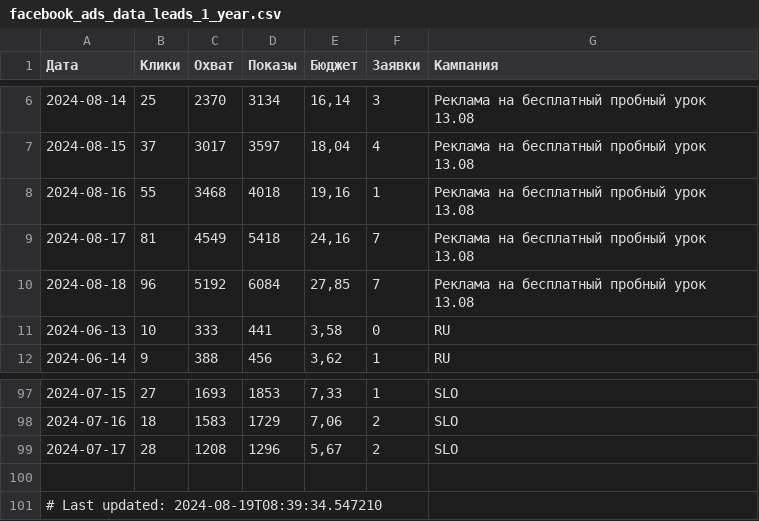
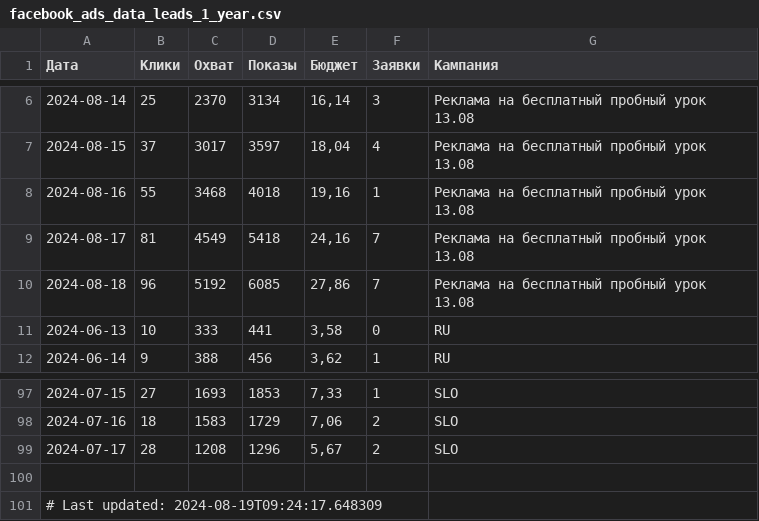
Before and after one commit to user1177-ux/KO_target_meta_data, a CSV file: facebook_ads_data_leads_1_year.csv, drawn as a sheet; only a part is shown, gaps mark what is left out.

```diff
--- a/facebook_ads_data_leads_1_year.csv
+++ b/facebook_ads_data_leads_1_year.csv
@@ -9,3 +9,3 @@
 2024-08-17,81,4549,5418,"24,16",7,Реклама на бесплатный пробный урок 13.08
-2024-08-18,96,5192,6084,"27,85",7,Реклама на бесплатный пробный урок 13.08
+2024-08-18,96,5192,6085,"27,86",7,Реклама на бесплатный пробный урок 13.08
 2024-06-13,10,333,441,"3,58",0,RU
@@ -100,2 +100,2 @@
 
-# Last updated: 2024-08-19T08:39:34.547210
+# Last updated: 2024-08-19T09:24:17.648309
```
Also changed, not shown: facebook_ads_data_leads_7_days.csv, facebook_ads_leads_data.csv.
